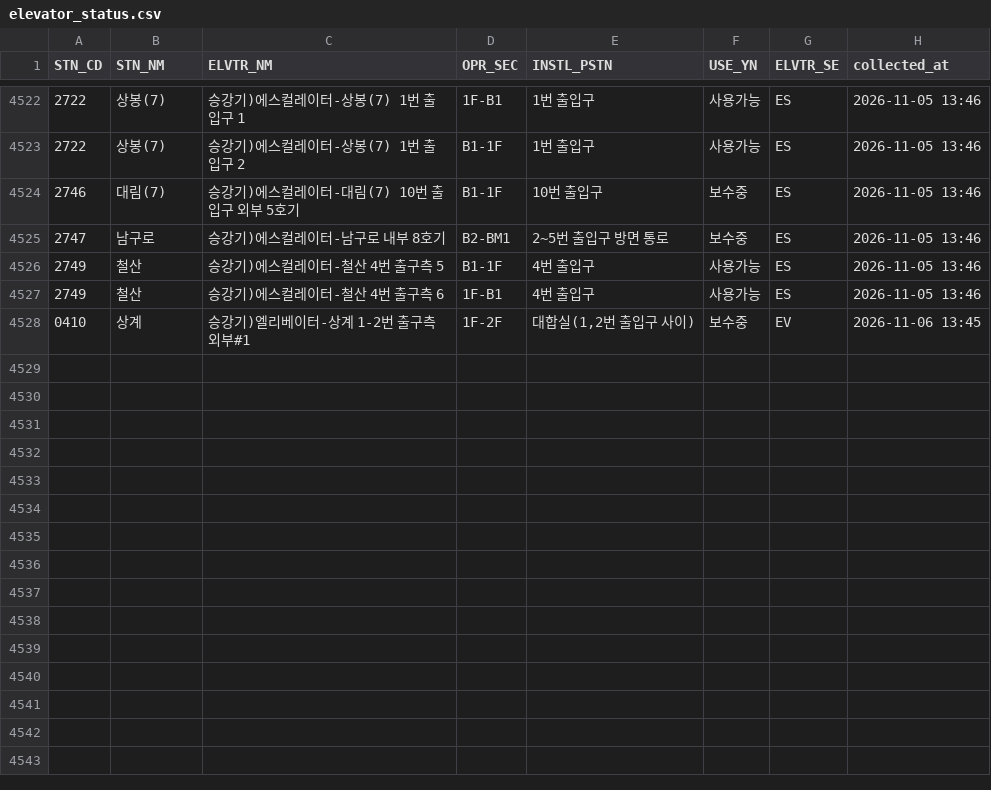
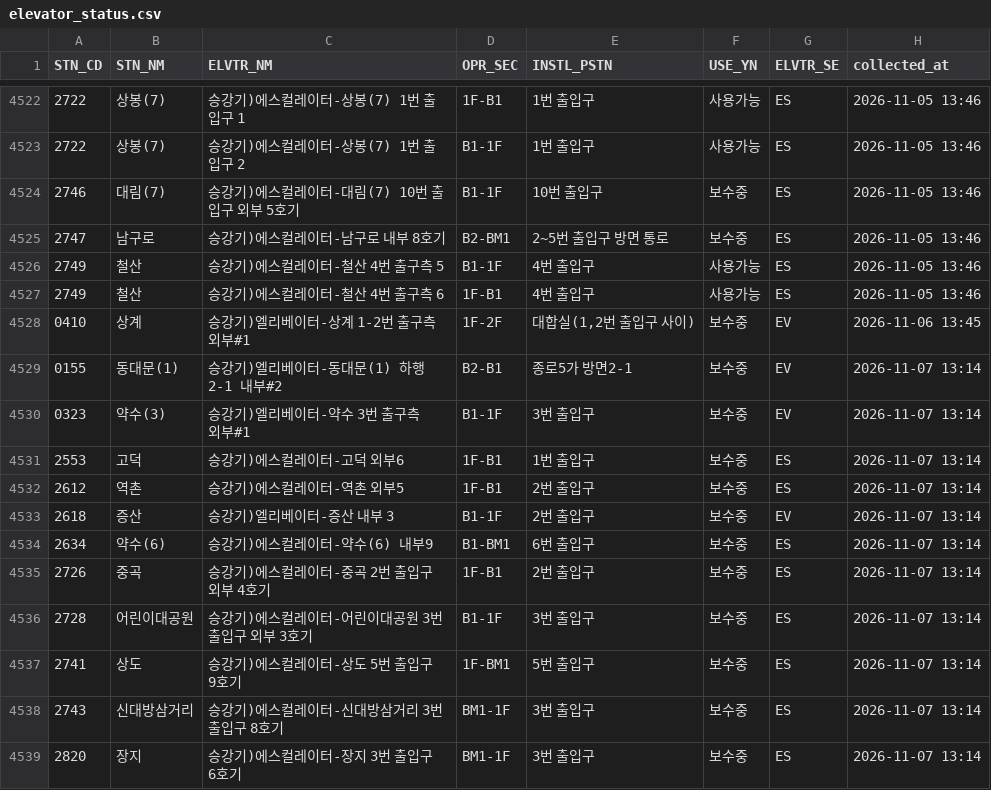
Before and after one commit to SeoyeonKoh/ieum-mobility-support, a CSV file: data/elevator_status.csv, drawn as a sheet; only a part is shown, gaps mark what is left out; the diff names each change by its address in the sheet, - before the commit and + after, or states it on an @@ line.

```diff
--- a/data/elevator_status.csv
+++ b/data/elevator_status.csv
+row 4529: 0155 | 동대문(1) | 승강기)엘리베이터-동대문(1) 하행 2-1 내부#2 | B2-B1 | 종로5가 방면2-1 | 보수중 | EV | 2026-11-07 13:14
+row 4530: 0323 | 약수(3) | 승강기)엘리베이터-약수 3번 출구측 외부#1 | B1-1F | 3번 출입구 | 보수중 | EV | 2026-11-07 13:14
+row 4531: 2553 | 고덕 | 승강기)에스컬레이터-고덕 외부6 | 1F-B1 | 1번 출입구 | 보수중 | ES | 2026-11-07 13:14
+row 4532: 2612 | 역촌 | 승강기)에스컬레이터-역촌 외부5 | 1F-B1 | 2번 출입구 | 보수중 | ES | 2026-11-07 13:14
+row 4533: 2618 | 증산 | 승강기)엘리베이터-증산 내부 3 | B1-1F | 2번 출입구 | 보수중 | EV | 2026-11-07 13:14
+row 4534: 2634 | 약수(6) | 승강기)에스컬레이터-약수(6) 내부9 | B1-BM1 | 6번 출입구 | 보수중 | ES | 2026-11-07 13:14
+row 4535: 2726 | 중곡 | 승강기)에스컬레이터-중곡 2번 출입구 외부 4호기 | 1F-B1 | 2번 출입구 | 보수중 | ES | 2026-11-07 13:14
+row 4536: 2728 | 어린이대공원 | 승강기)에스컬레이터-어린이대공원 3번 출입구 외부 3호기 | B1-1F | 3번 출입구 | 보수중 | ES | 2026-11-07 13:14
+row 4537: 2741 | 상도 | 승강기)에스컬레이터-상도 5번 출입구 9호기 | 1F-BM1 | 5번 출입구 | 보수중 | ES | 2026-11-07 13:14
+row 4538: 2743 | 신대방삼거리 | 승강기)에스컬레이터-신대방삼거리 3번 출입구 8호기 | BM1-1F | 3번 출입구 | 보수중 | ES | 2026-11-07 13:14
+row 4539: 2820 | 장지 | 승강기)에스컬레이터-장지 3번 출입구 6호기 | BM1-1F | 3번 출입구 | 보수중 | ES | 2026-11-07 13:14
```
Also changed, not shown: data/escalator.csv, 1 other file.
